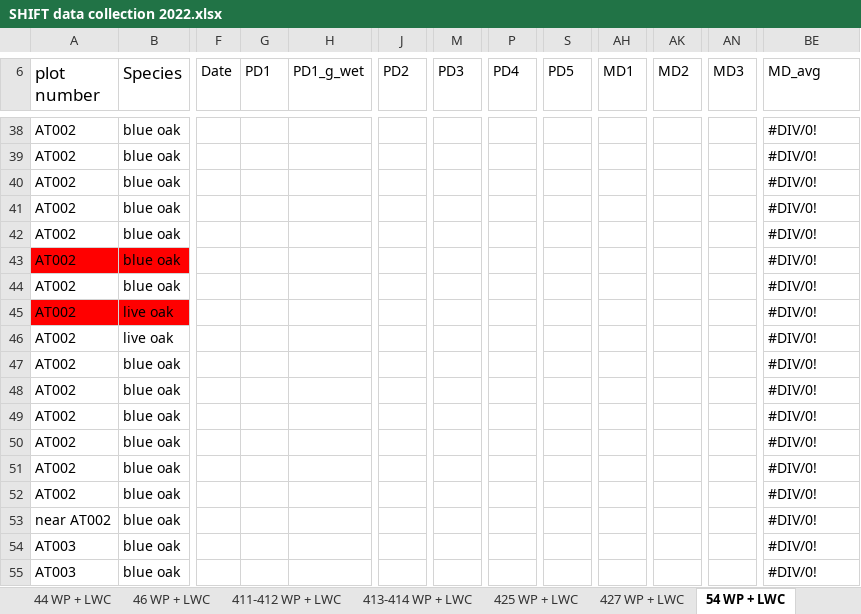
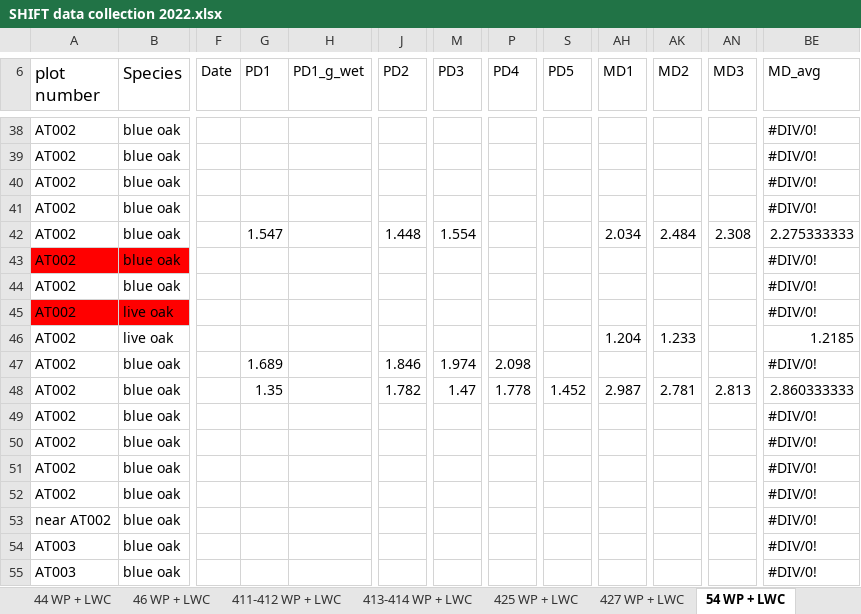
Before and after one commit to leanderegg/SHIFT, an Excel workbook: Data_05302022/WP_WC/SHIFT data collection 2022.xlsx, sheet 54 WP + LWC, drawn as a sheet; only a part is shown, gaps mark what is left out; values as stored, in another font and other column widths than the file's, no borders; charts and pictures not drawn; the diff covers the shown part only; the diff names each change by its address in the sheet, - before the commit and + after, or states it on an @@ line.

```diff
--- a/Data_05302022/WP_WC/SHIFT data collection 2022.xlsx (sheet 54 WP + LWC)
+++ b/Data_05302022/WP_WC/SHIFT data collection 2022.xlsx (sheet 54 WP + LWC)
-G42 (PD1): (empty)
+G42 (PD1): 1.547
-J42 (PD2): (empty)
+J42 (PD2): 1.448
-M42 (PD3): (empty)
+M42 (PD3): 1.554
-AH42 (MD1): (empty)
+AH42 (MD1): 2.034
-AK42 (MD2): (empty)
+AK42 (MD2): 2.484
-AN42 (MD3): (empty)
+AN42 (MD3): 2.308
-BE42 (MD_avg): #DIV/0!
+BE42 (MD_avg): 2.275333333
-AH46 (MD1): (empty)
+AH46 (MD1): 1.204
-AK46 (MD2): (empty)
+AK46 (MD2): 1.233
-BE46 (MD_avg): #DIV/0!
+BE46 (MD_avg): 1.2185
-G47 (PD1): (empty)
+G47 (PD1): 1.689
-J47 (PD2): (empty)
+J47 (PD2): 1.846
-M47 (PD3): (empty)
+M47 (PD3): 1.974
-P47 (PD4): (empty)
+P47 (PD4): 2.098
-G48 (PD1): (empty)
+G48 (PD1): 1.35
-J48 (PD2): (empty)
+J48 (PD2): 1.782
-M48 (PD3): (empty)
+M48 (PD3): 1.47
-P48 (PD4): (empty)
+P48 (PD4): 1.778
-S48 (PD5): (empty)
+S48 (PD5): 1.452
-AH48 (MD1): (empty)
+AH48 (MD1): 2.987
-AK48 (MD2): (empty)
+AK48 (MD2): 2.781
-AN48 (MD3): (empty)
+AN48 (MD3): 2.813
-BE48 (MD_avg): #DIV/0!
+BE48 (MD_avg): 2.860333333
```
Also changed, not shown: 20 edited cells elsewhere in this sheet, sheet 427 WP + LWC, sheet 523 WP + LWC, 1 other file.
